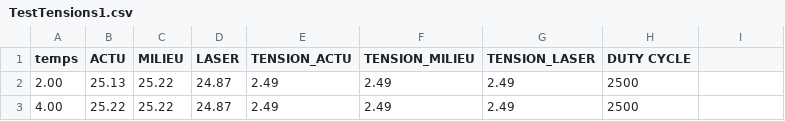
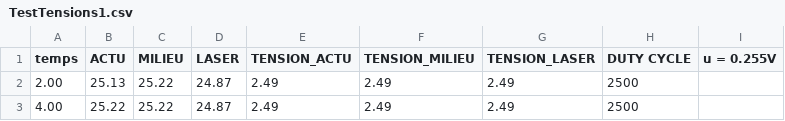
Before and after one commit to mathis-tremblay/electronique_design2_eq12, a CSV file: Code arduino/interface/TestTensions1.csv, drawn as a sheet; only a part is shown.

```diff
--- a/Code arduino/interface/TestTensions1.csv
+++ b/Code arduino/interface/TestTensions1.csv
@@ -1,2 +1,2 @@
-temps,ACTU,MILIEU,LASER,TENSION_ACTU,TENSION_MILIEU,TENSION_LASER,DUTY CYCLE
+temps,ACTU,MILIEU,LASER,TENSION_ACTU,TENSION_MILIEU,TENSION_LASER,DUTY CYCLE, u = 0.255V
 2.00,25.13,25.22,24.87,2.49,2.49,2.49,2500
```
Also changed, not shown: Code arduino/interface/TestTensions2.csv, 7 other files.
